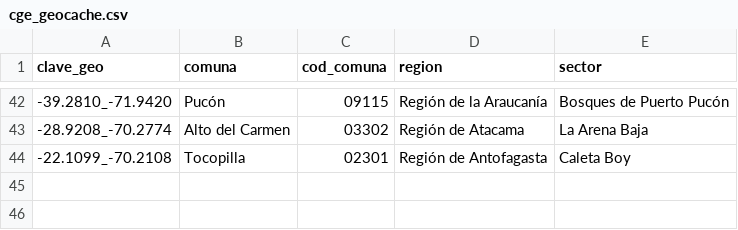
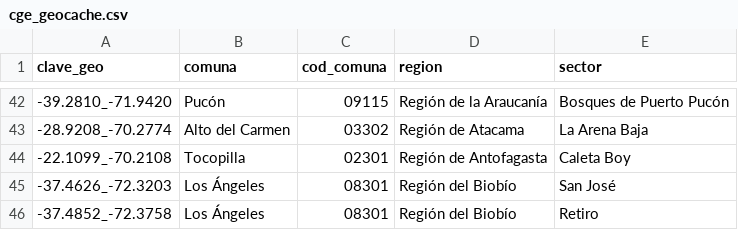
Before and after one commit to Felipe-Caldec/cortes_luz_chile, a CSV file: cge_geocache.csv, drawn as a sheet; only a part is shown, gaps mark what is left out; the diff names each change by its address in the sheet, - before the commit and + after, or states it on an @@ line.

```diff
--- a/cge_geocache.csv
+++ b/cge_geocache.csv
+row 45: -37.4626_-72.3203 | Los Ángeles | 08301 | Región del Biobío | San José
+row 46: -37.4852_-72.3758 | Los Ángeles | 08301 | Región del Biobío | Retiro
```
Also changed, not shown: 1 other file.
